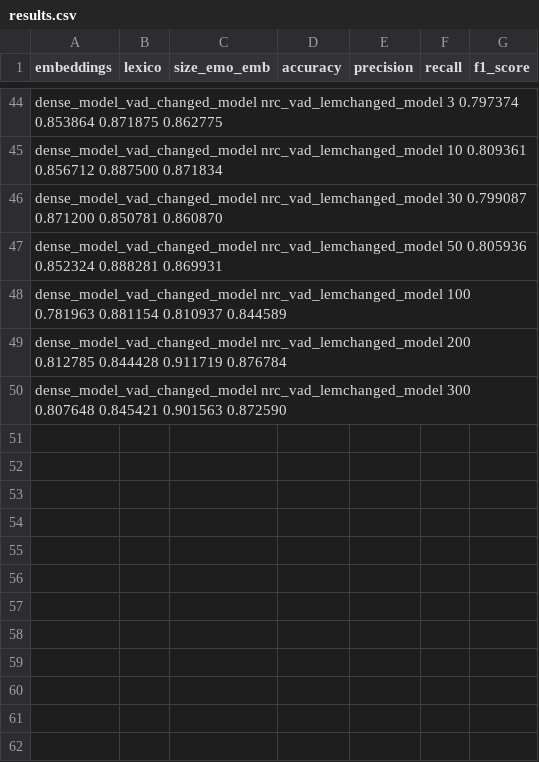
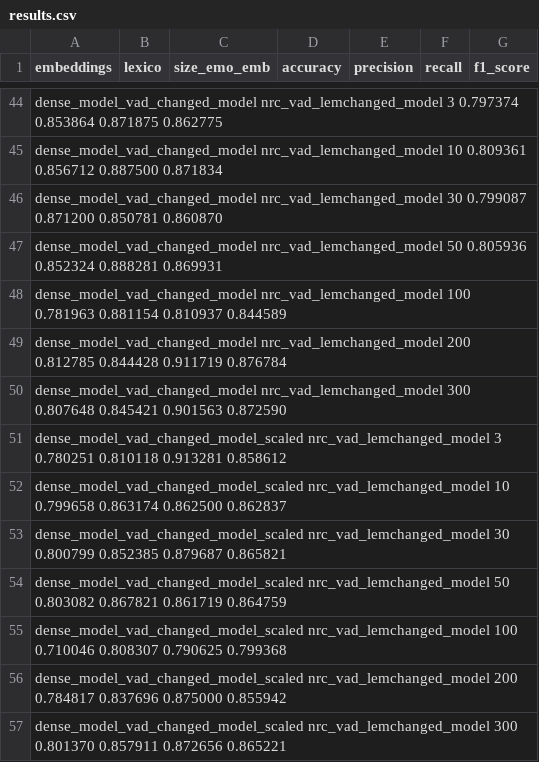
Before and after one commit to cmdelcr/emotion_embeddings, a CSV file: results/dense_model/results.csv, drawn as a sheet; only a part is shown, gaps mark what is left out; the diff names each change by its address in the sheet, - before the commit and + after, or states it on an @@ line.

Commit message:
adding test for scaled data

```diff
--- a/results/dense_model/results.csv
+++ b/results/dense_model/results.csv
+row 51: dense_model_vad_changed_model_scaled nrc_vad_lemchanged_model 3 0.780251 0.810118 0.913281 0.858612
+row 52: dense_model_vad_changed_model_scaled nrc_vad_lemchanged_model 10 0.799658 0.863174 0.862500 0.862837
+row 53: dense_model_vad_changed_model_scaled nrc_vad_lemchanged_model 30 0.800799 0.852385 0.879687 0.865821
+row 54: dense_model_vad_changed_model_scaled nrc_vad_lemchanged_model 50 0.803082 0.867821 0.861719 0.864759
+row 55: dense_model_vad_changed_model_scaled nrc_vad_lemchanged_model 100 0.710046 0.808307 0.790625 0.799368
+row 56: dense_model_vad_changed_model_scaled nrc_vad_lemchanged_model 200 0.784817 0.837696 0.875000 0.855942
+row 57: dense_model_vad_changed_model_scaled nrc_vad_lemchanged_model 300 0.801370 0.857911 0.872656 0.865221
```
Also changed, not shown: 3 other files.
